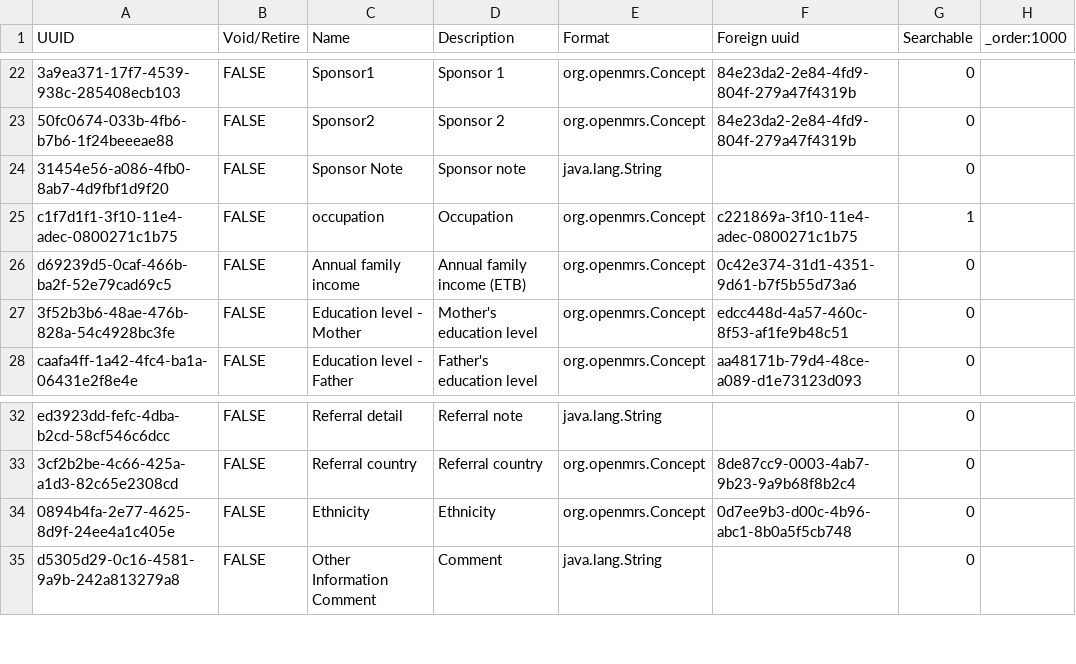
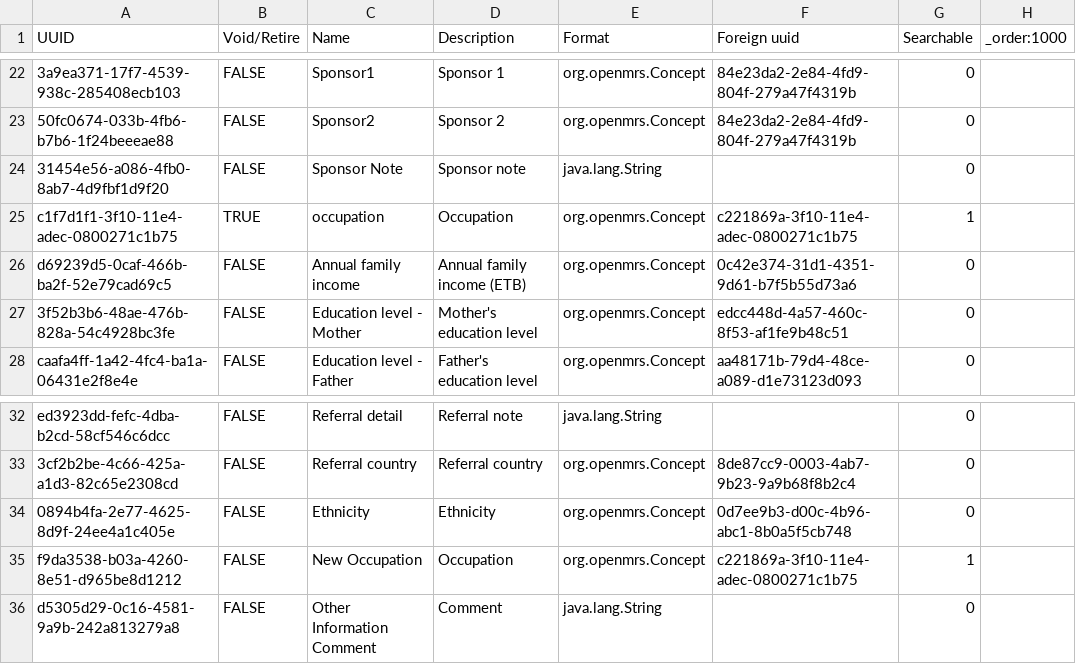
Before and after one commit to rgabbott/bahmni_metadata_93, a CSV file: metadata/configuration/personattributetypes/personattributetypes.csv, drawn as a sheet; only a part is shown, gaps mark what is left out; the diff names each change by its address in the sheet, - before the commit and + after, or states it on an @@ line.

```diff
--- a/metadata/configuration/personattributetypes/personattributetypes.csv
+++ b/metadata/configuration/personattributetypes/personattributetypes.csv
-B25 (Void/Retire): FALSE
+B25 (Void/Retire): TRUE
+row 35: f9da3538-b03a-4260-8e51-d965be8d1212 | FALSE | New Occupation | Occupation | org.openmrs.Concept | c221869a-3f10-11e4-adec-0800271c1b75 | 1
```
Also changed, not shown: metadata/configuration/concepts/Updated_concepts.csv, 2 other files.
